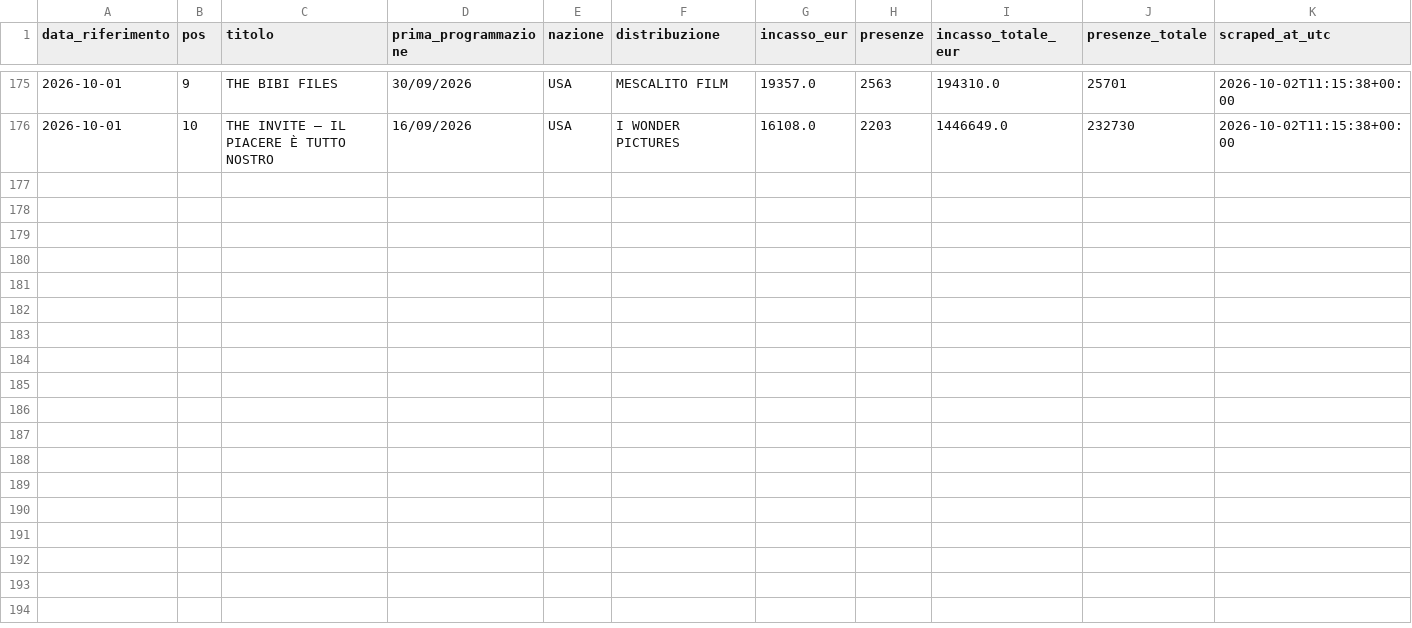
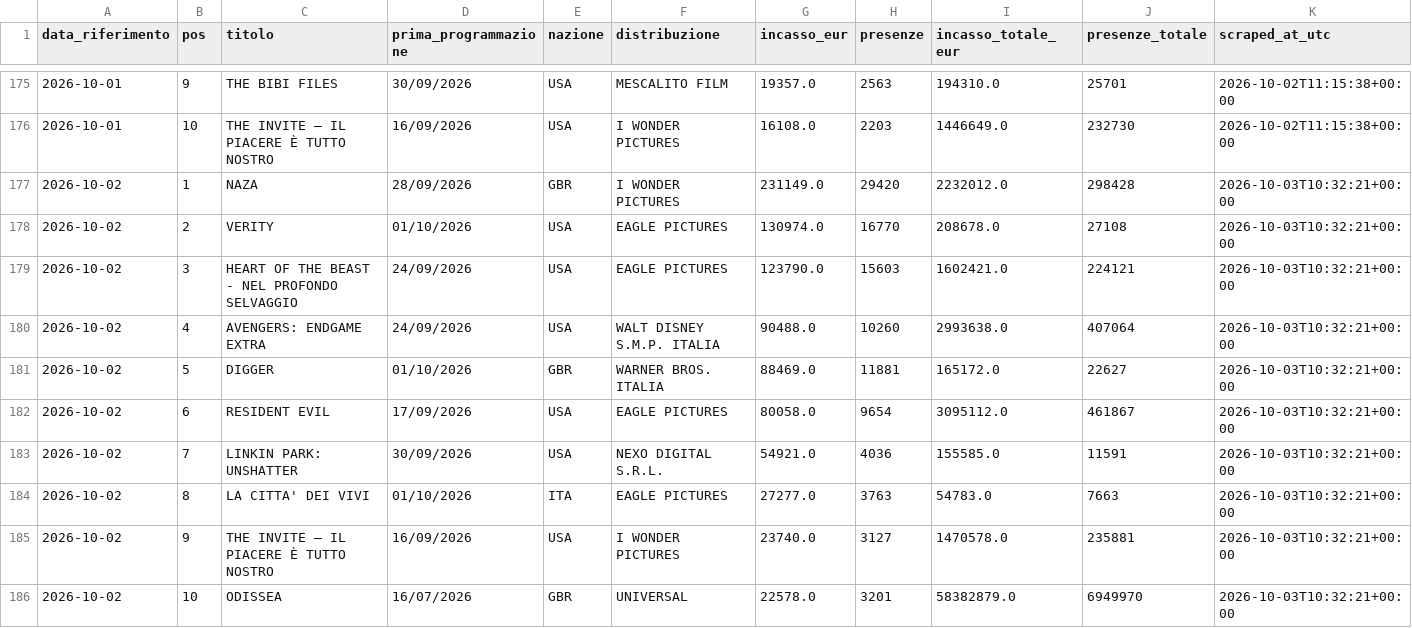
Before and after one commit to gniola/Cinetel-Scraper, a CSV file: data/cinetel_boxoffice.csv, drawn as a sheet; only a part is shown, gaps mark what is left out.

```diff
--- a/data/cinetel_boxoffice.csv
+++ b/data/cinetel_boxoffice.csv
@@ -176 +176,11 @@ data_riferimento,pos,titolo,prima_programmazione,nazione,distribuzione,incasso_e
 2026-10-01,10,THE INVITE – IL PIACERE È TUTTO NOSTRO,16/09/2026,USA,I WONDER PICTURES,16108.0,2203,1446649.0,232730,2026-10-02T11:15:38+00:00
+2026-10-02,1,NAZA,28/09/2026,GBR,I WONDER PICTURES,231149.0,29420,2232012.0,298428,2026-10-03T10:32:21+00:00
+2026-10-02,2,VERITY,01/10/2026,USA,EAGLE PICTURES,130974.0,16770,208678.0,27108,2026-10-03T10:32:21+00:00
+2026-10-02,3,HEART OF THE BEAST - NEL PROFONDO SELVAGGIO,24/09/2026,USA,EAGLE PICTURES,123790.0,15603,1602421.0,224121,2026-10-03T10:32:21+00:00
+2026-10-02,4,AVENGERS: ENDGAME EXTRA,24/09/2026,USA,WALT DISNEY S.M.P. ITALIA,90488.0,10260,2993638.0,407064,2026-10-03T10:32:21+00:00
+2026-10-02,5,DIGGER,01/10/2026,GBR,WARNER BROS. ITALIA,88469.0,11881,165172.0,22627,2026-10-03T10:32:21+00:00
+2026-10-02,6,RESIDENT EVIL,17/09/2026,USA,EAGLE PICTURES,80058.0,9654,3095112.0,461867,2026-10-03T10:32:21+00:00
+2026-10-02,7,LINKIN PARK: UNSHATTER,30/09/2026,USA,NEXO DIGITAL S.R.L.,54921.0,4036,155585.0,11591,2026-10-03T10:32:21+00:00
+2026-10-02,8,LA CITTA' DEI VIVI,01/10/2026,ITA,EAGLE PICTURES,27277.0,3763,54783.0,7663,2026-10-03T10:32:21+00:00
+2026-10-02,9,THE INVITE – IL PIACERE È TUTTO NOSTRO,16/09/2026,USA,I WONDER PICTURES,23740.0,3127,1470578.0,235881,2026-10-03T10:32:21+00:00
+2026-10-02,10,ODISSEA,16/07/2026,GBR,UNIVERSAL,22578.0,3201,58382879.0,6949970,2026-10-03T10:32:21+00:00
```
Also changed, not shown: 1 other file.
